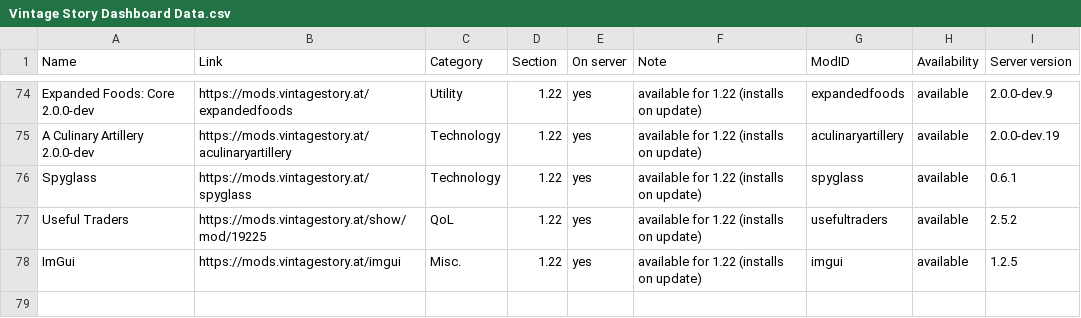
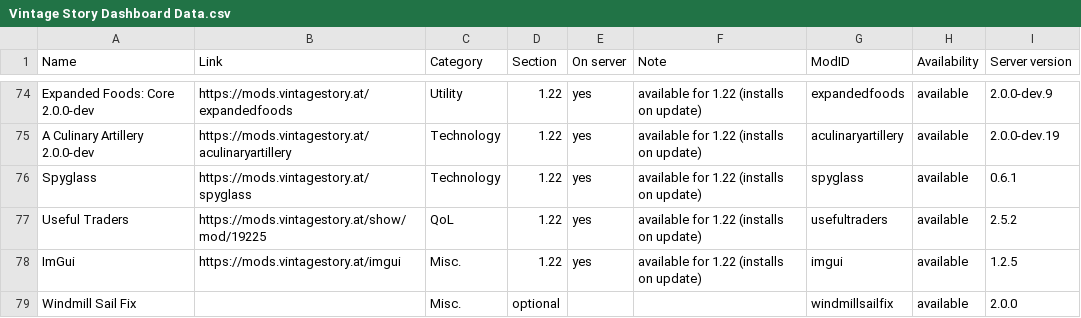
Before and after one commit to ConnyZs/VintageStory, a CSV file: Vintage Story Dashboard Data.csv, drawn as a sheet; only a part is shown, gaps mark what is left out.

```diff
--- a/Vintage Story Dashboard Data.csv
+++ b/Vintage Story Dashboard Data.csv
@@ -78 +78,2 @@ Useful Traders,https://mods.vintagestory.at/show/mod/19225,QoL,1.22,yes,availabl
 ImGui,https://mods.vintagestory.at/imgui,Misc.,1.22,yes,available for 1.22 (installs on update),imgui,available,1.2.5
+Windmill Sail Fix,,Misc.,optional,,,windmillsailfix,available,2.0.0
```
Also changed, not shown: 5 other files.
